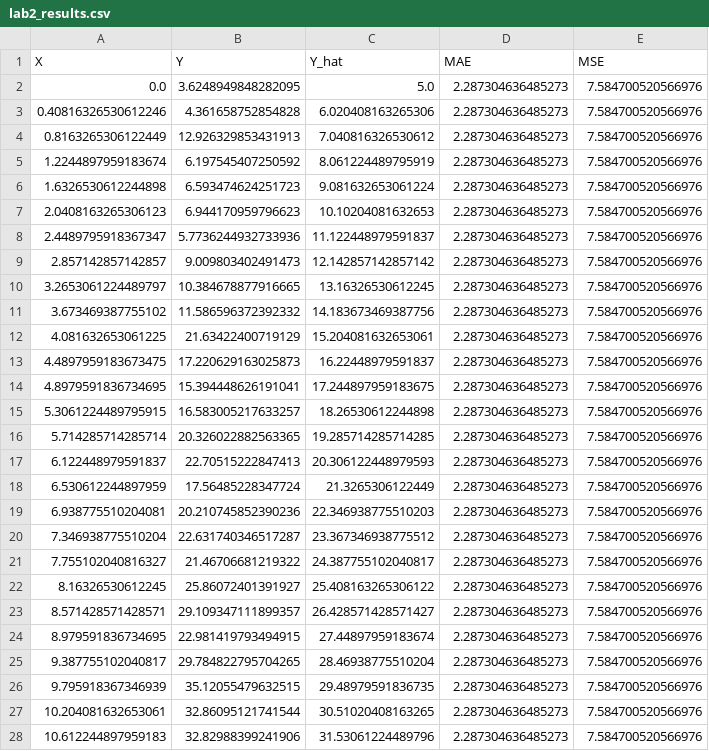
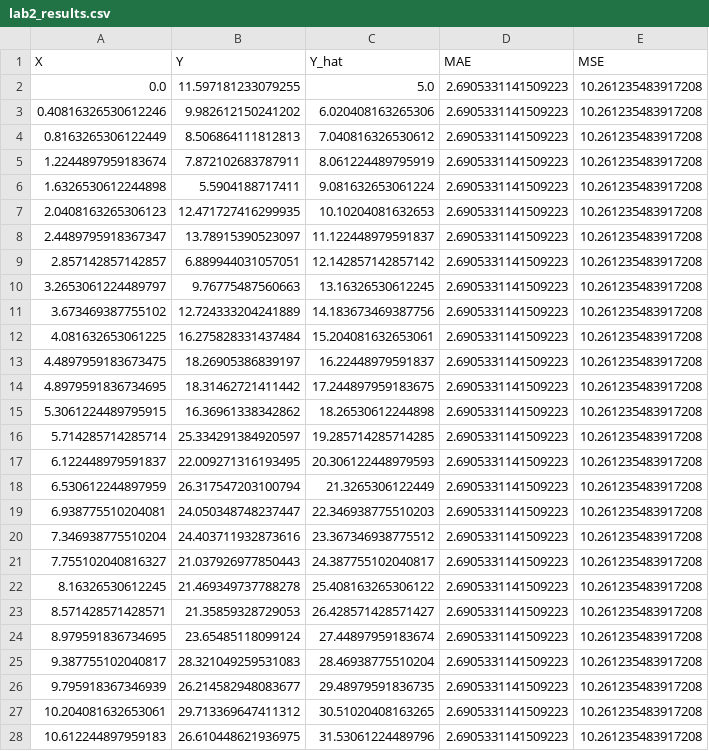
Before and after one commit to Saytoris/Data-Science-Labs, a CSV file: Lab_2/lab2_results.csv, drawn as a sheet; only a part is shown; the diff covers the shown part only.

```diff
--- a/Lab_2/lab2_results.csv
+++ b/Lab_2/lab2_results.csv
@@ -1,28 +1,28 @@
 X,Y,Y_hat,MAE,MSE
-0.0,3.6248949848282095,5.0,2.287304636485273,7.584700520566976
-0.40816326530612246,4.361658752854828,6.020408163265306,2.287304636485273,7.584700520566976
-0.8163265306122449,12.926329853431913,7.040816326530612,2.287304636485273,7.584700520566976
-1.2244897959183674,6.197545407250592,8.061224489795919,2.287304636485273,7.584700520566976
-1.6326530612244898,6.593474624251723,9.081632653061224,2.287304636485273,7.584700520566976
-2.0408163265306123,6.944170959796623,10.10204081632653,2.287304636485273,7.584700520566976
-2.4489795918367347,5.7736244932733936,11.122448979591837,2.287304636485273,7.584700520566976
-2.857142857142857,9.009803402491473,12.142857142857142,2.287304636485273,7.584700520566976
-3.2653061224489797,10.384678877916665,13.16326530612245,2.287304636485273,7.584700520566976
-3.673469387755102,11.586596372392332,14.183673469387756,2.287304636485273,7.584700520566976
-4.081632653061225,21.63422400719129,15.204081632653061,2.287304636485273,7.584700520566976
-4.4897959183673475,17.220629163025873,16.22448979591837,2.287304636485273,7.584700520566976
-4.8979591836734695,15.394448626191041,17.244897959183675,2.287304636485273,7.584700520566976
-5.3061224489795915,16.583005217633257,18.26530612244898,2.287304636485273,7.584700520566976
-5.714285714285714,20.326022882563365,19.285714285714285,2.287304636485273,7.584700520566976
-6.122448979591837,22.70515222847413,20.306122448979593,2.287304636485273,7.584700520566976
-6.530612244897959,17.56485228347724,21.3265306122449,2.287304636485273,7.584700520566976
-6.938775510204081,20.210745852390236,22.346938775510203,2.287304636485273,7.584700520566976
-7.346938775510204,22.631740346517287,23.367346938775512,2.287304636485273,7.584700520566976
-7.755102040816327,21.46706681219322,24.387755102040817,2.287304636485273,7.584700520566976
-8.16326530612245,25.86072401391927,25.408163265306122,2.287304636485273,7.584700520566976
-8.571428571428571,29.109347111899357,26.428571428571427,2.287304636485273,7.584700520566976
-8.979591836734695,22.981419793494915,27.44897959183674,2.287304636485273,7.584700520566976
-9.387755102040817,29.784822795704265,28.46938775510204,2.287304636485273,7.584700520566976
-9.795918367346939,35.12055479632515,29.48979591836735,2.287304636485273,7.584700520566976
-10.204081632653061,32.86095121741544,30.51020408163265,2.287304636485273,7.584700520566976
-10.612244897959183,32.82988399241906,31.53061224489796,2.287304636485273,7.584700520566976
+0.0,11.597181233079255,5.0,2.6905331141509223,10.261235483917208
+0.40816326530612246,9.982612150241202,6.020408163265306,2.6905331141509223,10.261235483917208
+0.8163265306122449,8.506864111812813,7.040816326530612,2.6905331141509223,10.261235483917208
+1.2244897959183674,7.872102683787911,8.061224489795919,2.6905331141509223,10.261235483917208
+1.6326530612244898,5.5904188717411,9.081632653061224,2.6905331141509223,10.261235483917208
+2.0408163265306123,12.471727416299935,10.10204081632653,2.6905331141509223,10.261235483917208
+2.4489795918367347,13.78915390523097,11.122448979591837,2.6905331141509223,10.261235483917208
+2.857142857142857,6.889944031057051,12.142857142857142,2.6905331141509223,10.261235483917208
+3.2653061224489797,9.76775487560663,13.16326530612245,2.6905331141509223,10.261235483917208
+3.673469387755102,12.724333204241889,14.183673469387756,2.6905331141509223,10.261235483917208
+4.081632653061225,16.275828331437484,15.204081632653061,2.6905331141509223,10.261235483917208
+4.4897959183673475,18.26905386839197,16.22448979591837,2.6905331141509223,10.261235483917208
+4.8979591836734695,18.31462721411442,17.244897959183675,2.6905331141509223,10.261235483917208
+5.3061224489795915,16.36961338342862,18.26530612244898,2.6905331141509223,10.261235483917208
+5.714285714285714,25.334291384920597,19.285714285714285,2.6905331141509223,10.261235483917208
+6.122448979591837,22.009271316193495,20.306122448979593,2.6905331141509223,10.261235483917208
+6.530612244897959,26.317547203100794,21.3265306122449,2.6905331141509223,10.261235483917208
+6.938775510204081,24.050348748237447,22.346938775510203,2.6905331141509223,10.261235483917208
+7.346938775510204,24.403711932873616,23.367346938775512,2.6905331141509223,10.261235483917208
+7.755102040816327,21.037926977850443,24.387755102040817,2.6905331141509223,10.261235483917208
+8.16326530612245,21.469349737788278,25.408163265306122,2.6905331141509223,10.261235483917208
+8.571428571428571,21.35859328729053,26.428571428571427,2.6905331141509223,10.261235483917208
+8.979591836734695,23.65485118099124,27.44897959183674,2.6905331141509223,10.261235483917208
+9.387755102040817,28.321049259531083,28.46938775510204,2.6905331141509223,10.261235483917208
+9.795918367346939,26.214582948083677,29.48979591836735,2.6905331141509223,10.261235483917208
+10.204081632653061,29.713369647411312,30.51020408163265,2.6905331141509223,10.261235483917208
+10.612244897959183,26.610448621936975,31.53061224489796,2.6905331141509223,10.261235483917208
```
Also changed, not shown: 69 edited cells elsewhere in this file, 4 other files.
